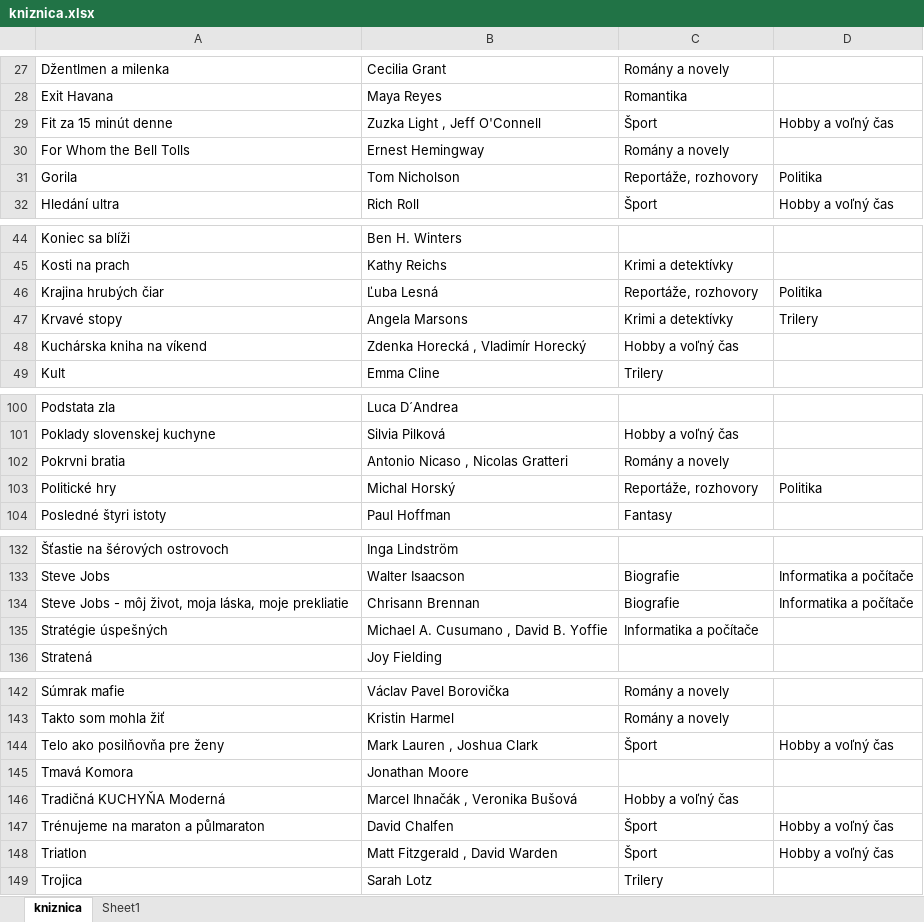
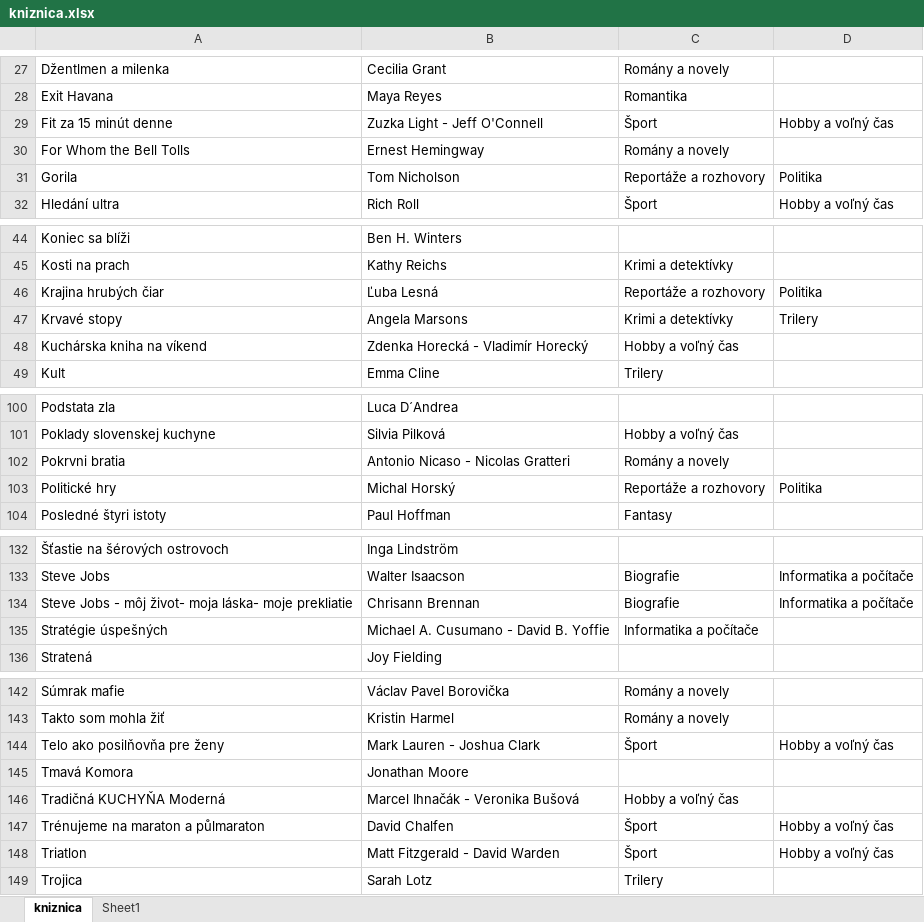
Before and after one commit to misko0709/misko0709.github.io, an Excel workbook: data/kniznica.xlsx, sheet kniznica, drawn as a sheet; only a part is shown, gaps mark what is left out; values as stored, in another font and other column widths than the file's, no borders; the diff covers the shown part only; the diff names each change by its address in the sheet, - before the commit and + after, or states it on an @@ line.

```diff
--- a/data/kniznica.xlsx (sheet kniznica)
+++ b/data/kniznica.xlsx (sheet kniznica)
-B29: Zuzka Light , Jeff O'Connell
+B29: Zuzka Light - Jeff O'Connell
-C31: Reportáže, rozhovory
+C31: Reportáže a rozhovory
-C46: Reportáže, rozhovory
+C46: Reportáže a rozhovory
-B48: Zdenka Horecká , Vladimír Horecký
+B48: Zdenka Horecká - Vladimír Horecký
-B102: Antonio Nicaso , Nicolas Gratteri
+B102: Antonio Nicaso - Nicolas Gratteri
-C103: Reportáže, rozhovory
+C103: Reportáže a rozhovory
-A134: …- môj život, moja láska, moje prekliatie
+A134: …- môj život- moja láska- moje prekliatie
-B135: Michael A. Cusumano , David B. Yoffie
+B135: Michael A. Cusumano - David B. Yoffie
-B144: Mark Lauren , Joshua Clark
+B144: Mark Lauren - Joshua Clark
-B146: Marcel Ihnačák , Veronika Bušová
+B146: Marcel Ihnačák - Veronika Bušová
-B148: Matt Fitzgerald , David Warden
+B148: Matt Fitzgerald - David Warden
```
Also changed, not shown: 7 edited cells elsewhere in this sheet, 1 other file.
